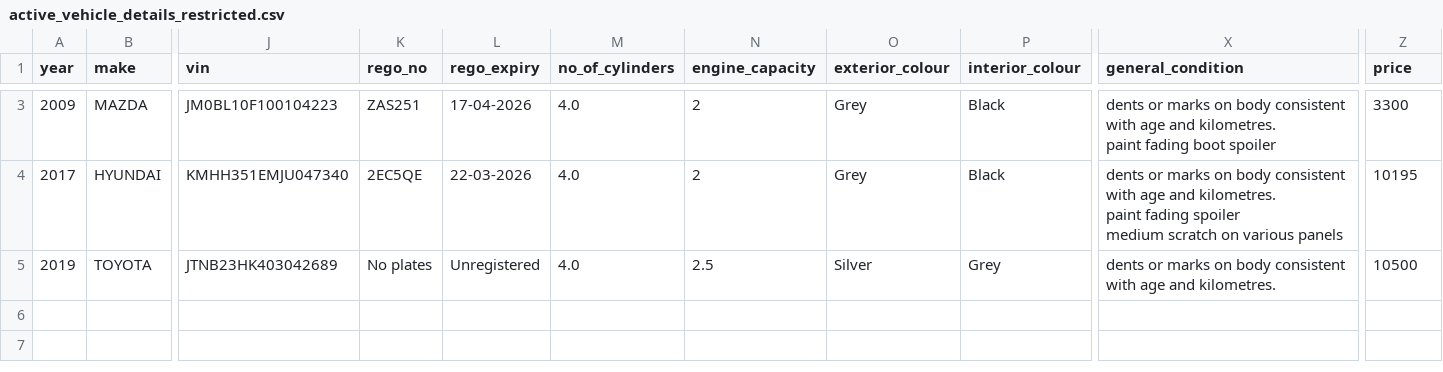
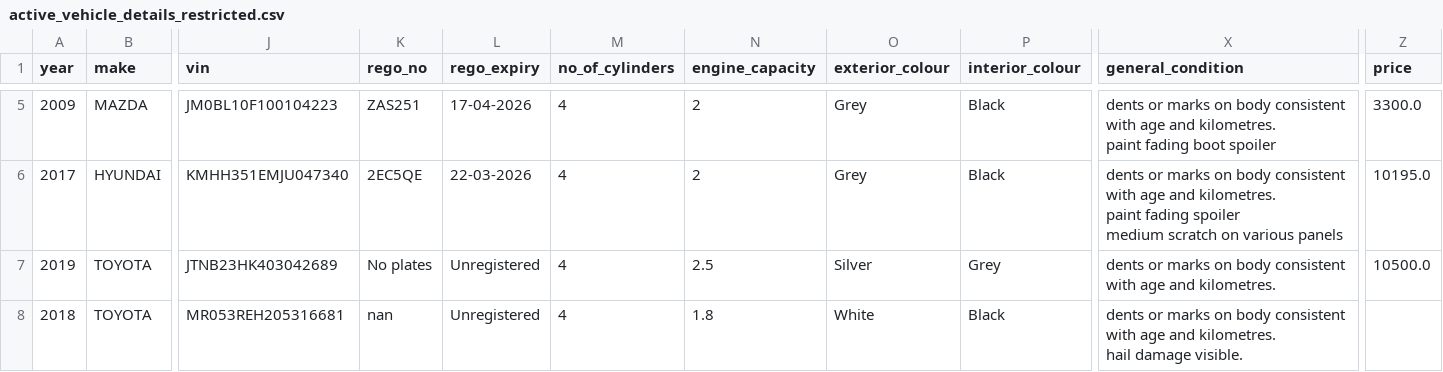
Before and after one commit to fallen-pc/autosniper, a CSV file: CSV_data/restricted/active_vehicle_details_restricted.csv, drawn as a sheet; only a part is shown, gaps mark what is left out; addresses are those after the commit; rows hold the shown columns only; ↵ is a line break in a cell; the diff covers the shown part only; the diff names each change by its address in the sheet, - before the commit and + after, or states it on an @@ line.

```diff
--- a/CSV_data/restricted/active_vehicle_details_restricted.csv
+++ b/CSV_data/restricted/active_vehicle_details_restricted.csv
-M5:M7 (no_of_cylinders): 4.0
+M5:M7 (no_of_cylinders): 4
-Z5 (price): 3300
+Z5 (price): 3300.0
-Z6 (price): 10195
+Z6 (price): 10195.0
-Z7 (price): 10500
+Z7 (price): 10500.0
+row 8: 2018 | TOYOTA | MR053REH205316681 | nan | Unregistered | 4 | 1.8 | White | Black | dents or marks on body consistent with age and kilometres. ↵ hail damage visible.
```
Also changed, not shown: 2 added rows and 2 edited cells elsewhere in this file, CSV_data/restricted/sold_cars_restricted.csv, 9 other files.
